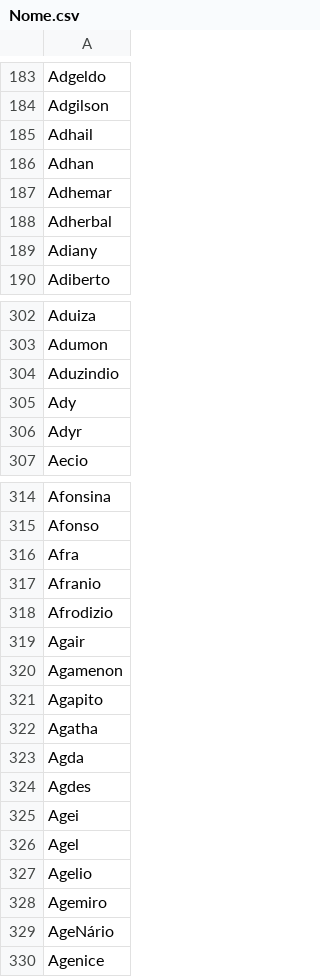
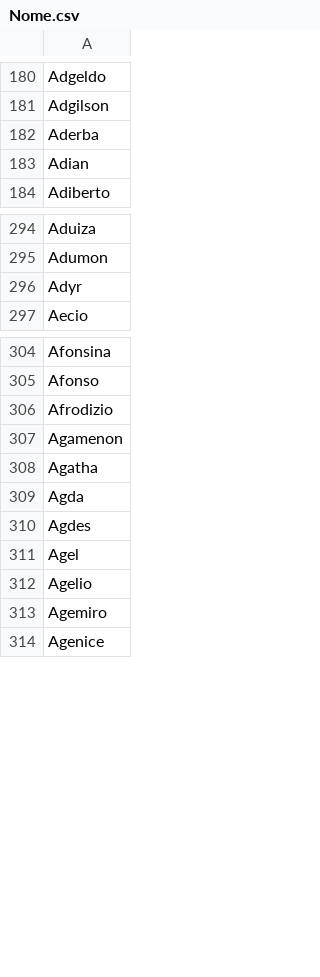
Before and after one commit to kyriosdata/dados, a CSV file: bases/Nome.csv, drawn as a sheet; only a part is shown, gaps mark what is left out; the diff covers the shown part only.

Commit message:
Update Nome.csv

```diff
--- a/bases/Nome.csv
+++ b/bases/Nome.csv
@@ -184,7 +181,4 @@ Adgeldo
 Adgilson
-Adhail
-Adhan
-Adhemar
-Adherbal
-Adiany
+Aderba
+Adian
 Adiberto
@@ -303,4 +295,2 @@ Aduiza
 Adumon
-Aduzindio
-Ady
 Adyr
@@ -315,8 +305,4 @@ Afonsina
 Afonso
-Afra
-Afranio
 Afrodizio
-Agair
 Agamenon
-Agapito
 Agatha
@@ -324,3 +310,2 @@ Agda
 Agdes
-Agei
 Agel
@@ -328,3 +313,2 @@ Agelio
 Agemiro
-AgeNário
 Agenice
```
Also changed, not shown: 15 removed rows and 1 edited cell elsewhere in this file.
